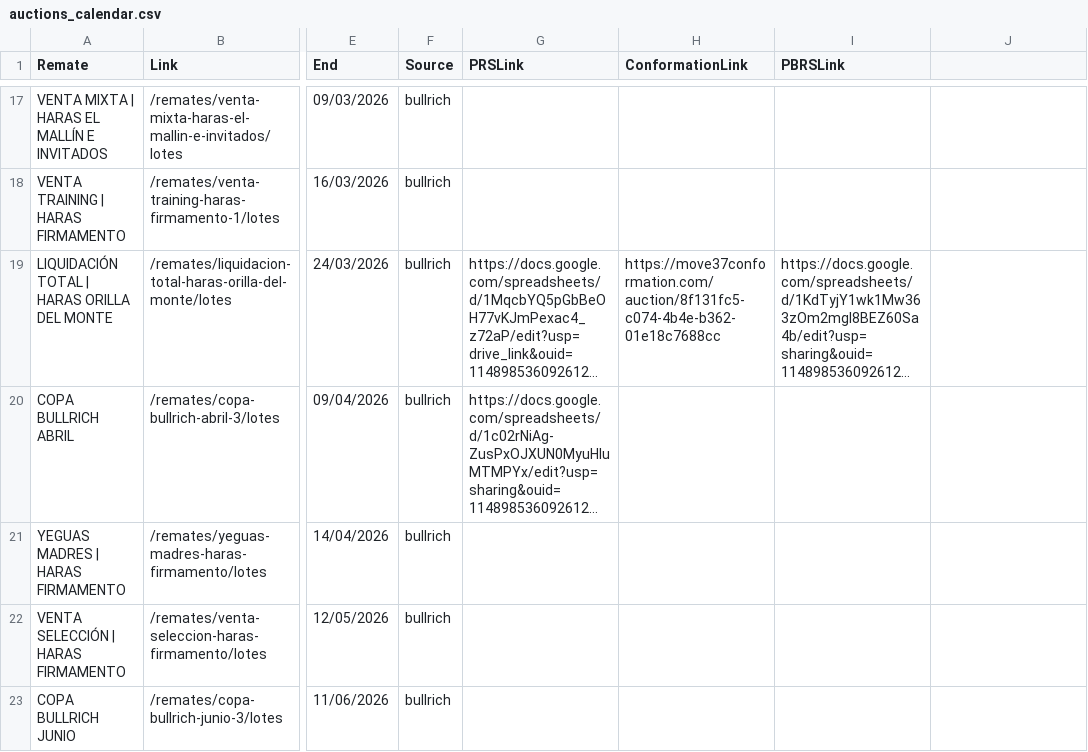
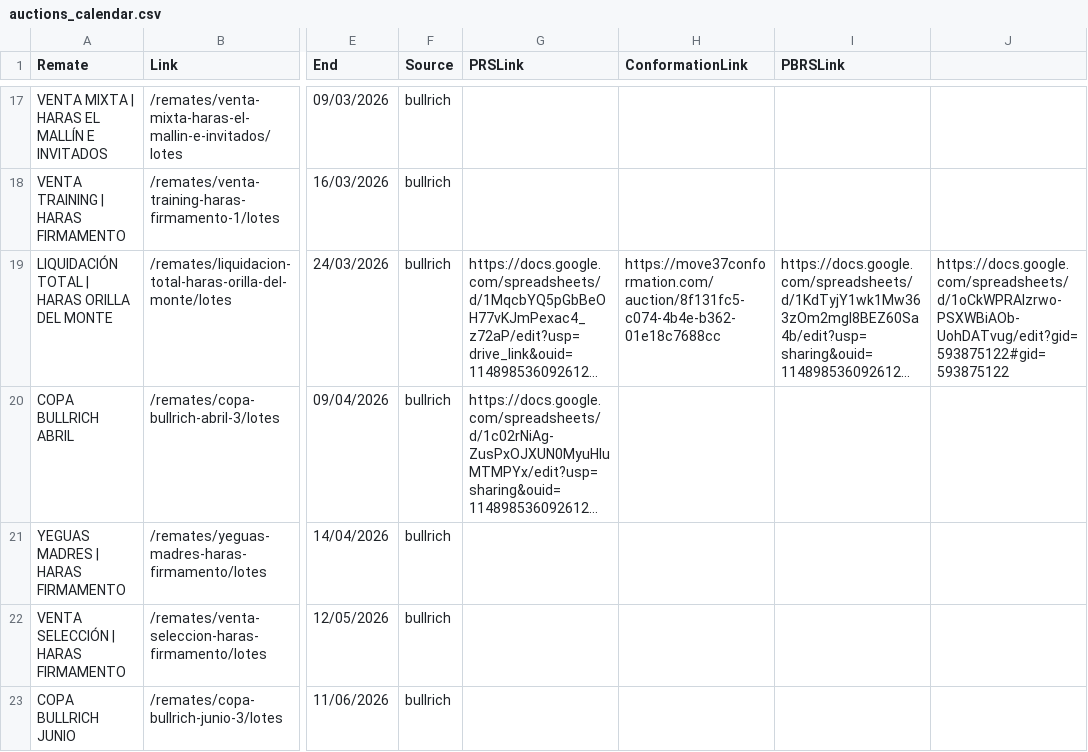
Before and after one commit to lucasbrea/Move37-Dashboard, a CSV file: public/data/auctions_calendar.csv, drawn as a sheet; only a part is shown, gaps mark what is left out; long unchanged cells end in …; the diff names each change by its address in the sheet, - before the commit and + after, or states it on an @@ line.

Commit message:
Updated Calendar

```diff
--- a/public/data/auctions_calendar.csv
+++ b/public/data/auctions_calendar.csv
-J19: (empty)
+J19: https://docs.google.com/spreadsheets/d/1oCkWPRAIzrwo-PSXWBiAOb-UohDATvug/edit?gid=593875122#gid=593875122
```
